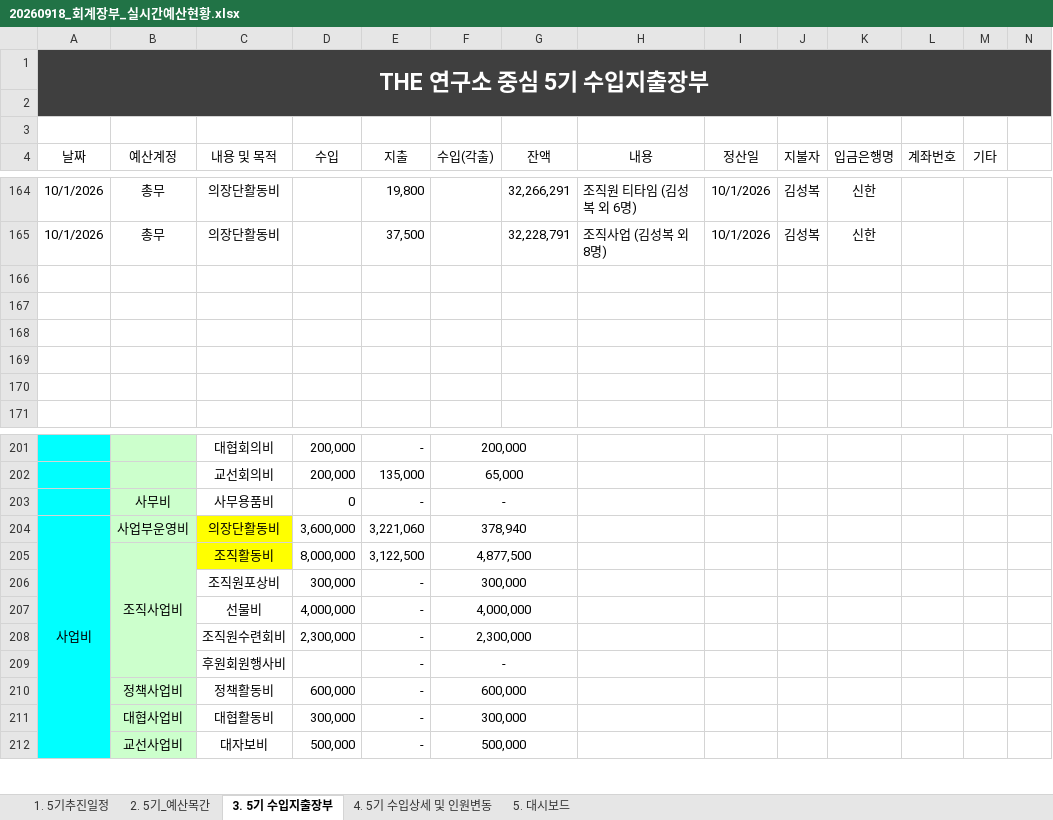
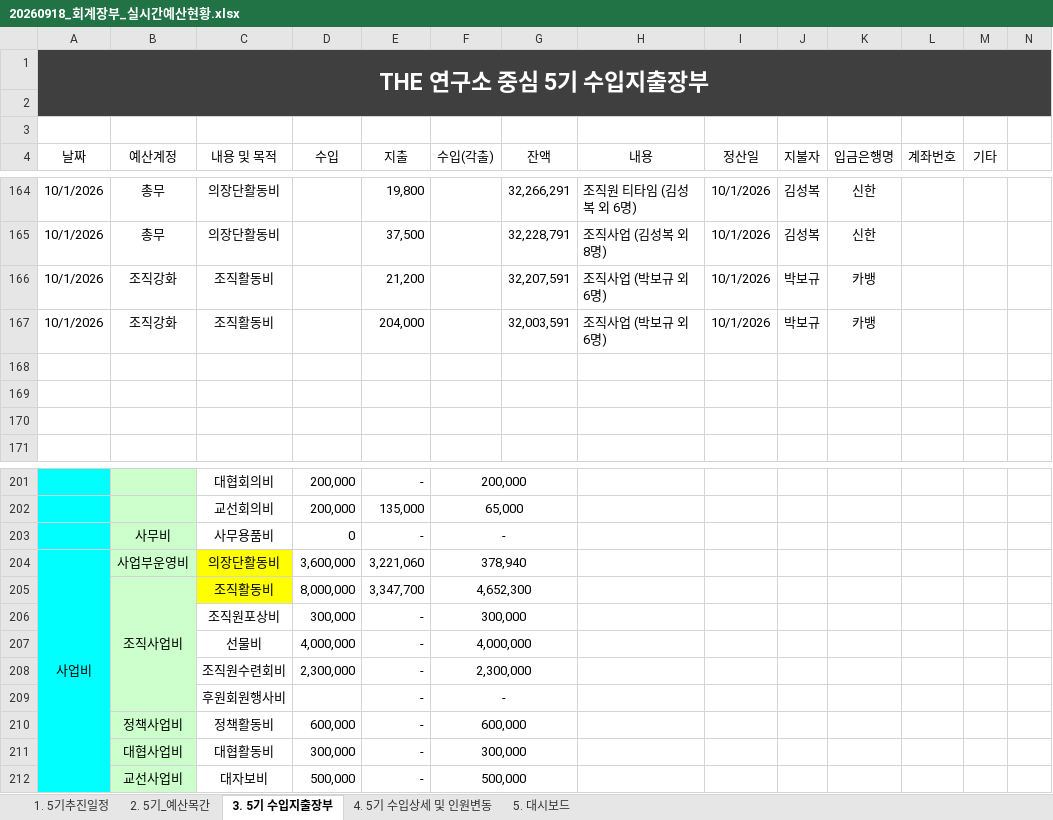
Before and after one commit to 5418018/the-lab-budget, an Excel workbook: 20260918_회계장부_실시간예산현황.xlsx, sheet 3. 5기 수입지출장부, drawn as a sheet; only a part is shown, gaps mark what is left out; values as stored, in another font and other column widths than the file's, no borders; table styles not drawn; rows hold the shown columns only; the diff names each change by its address in the sheet, - before the commit and + after, or states it on an @@ line.

Commit message:
Add files via upload

```diff
--- a/20260918_회계장부_실시간예산현황.xlsx (sheet 3. 5기 수입지출장부)
+++ b/20260918_회계장부_실시간예산현황.xlsx (sheet 3. 5기 수입지출장부)
-row 166: (empty)
+row 166: 10/1/2026 | 조직강화 | 조직활동비 |  | 21,200 |  | 32,207,591 | 조직사업 (박보규 외 6명) | 10/1/2026 | 박보규 | 카뱅
-row 167: (empty)
+row 167: 10/1/2026 | 조직강화 | 조직활동비 |  | 204,000 |  | 32,003,591 | 조직사업 (박보규 외 6명) | 10/1/2026 | 박보규 | 카뱅
-E205 (지출): 3,122,500
+E205 (지출): 3,347,700
-F205 (수입(각출)): 4,877,500
+F205 (수입(각출)): 4,652,300
```
Also changed, not shown: sheet 5. 대시보드, sheet 1. 5기추진일정.
